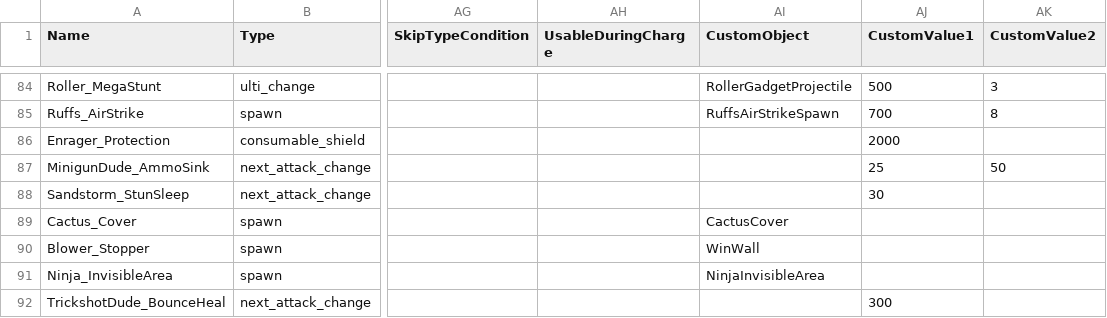
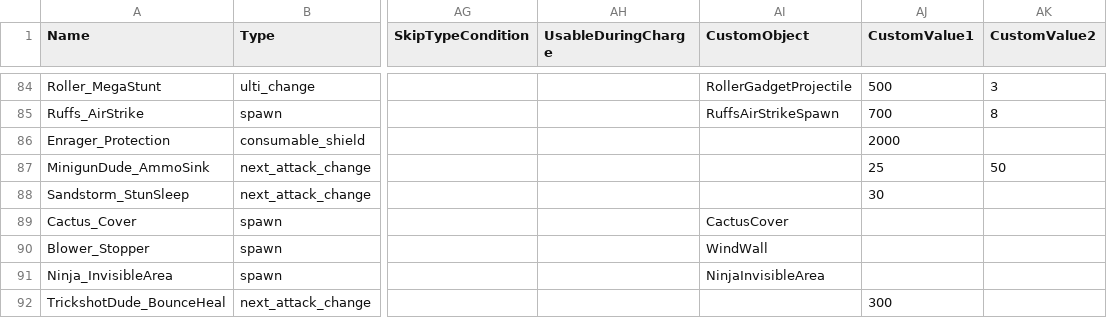
Before and after one commit to DzikStar/Supercell, a CSV file: Games/Brawl Stars/csv/csv_logic/accessories.csv, drawn as a sheet; only a part is shown, gaps mark what is left out; the diff names each change by its address in the sheet, - before the commit and + after, or states it on an @@ line.

Commit message:
csv_logic36

```diff
--- a/Games/Brawl Stars/csv/csv_logic/accessories.csv
+++ b/Games/Brawl Stars/csv/csv_logic/accessories.csv
-AI90 (CustomObject): WinWall
+AI90 (CustomObject): WindWall
```
Also changed, not shown: 38 other files.
